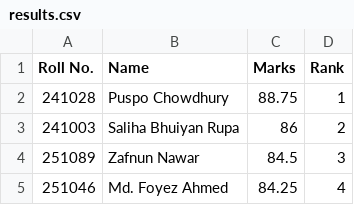
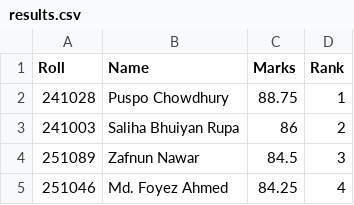
Before and after one commit to anindoopi0-beep/RBC, a CSV file: results.csv, drawn as a sheet; only a part is shown.

Commit message:
Update results.csv

```diff
--- a/results.csv
+++ b/results.csv
@@ -1,2 +1,2 @@
-Roll No.,Name,Marks,Rank
+Roll,Name,Marks,Rank
 241028,Puspo Chowdhury,88.75,1
```
